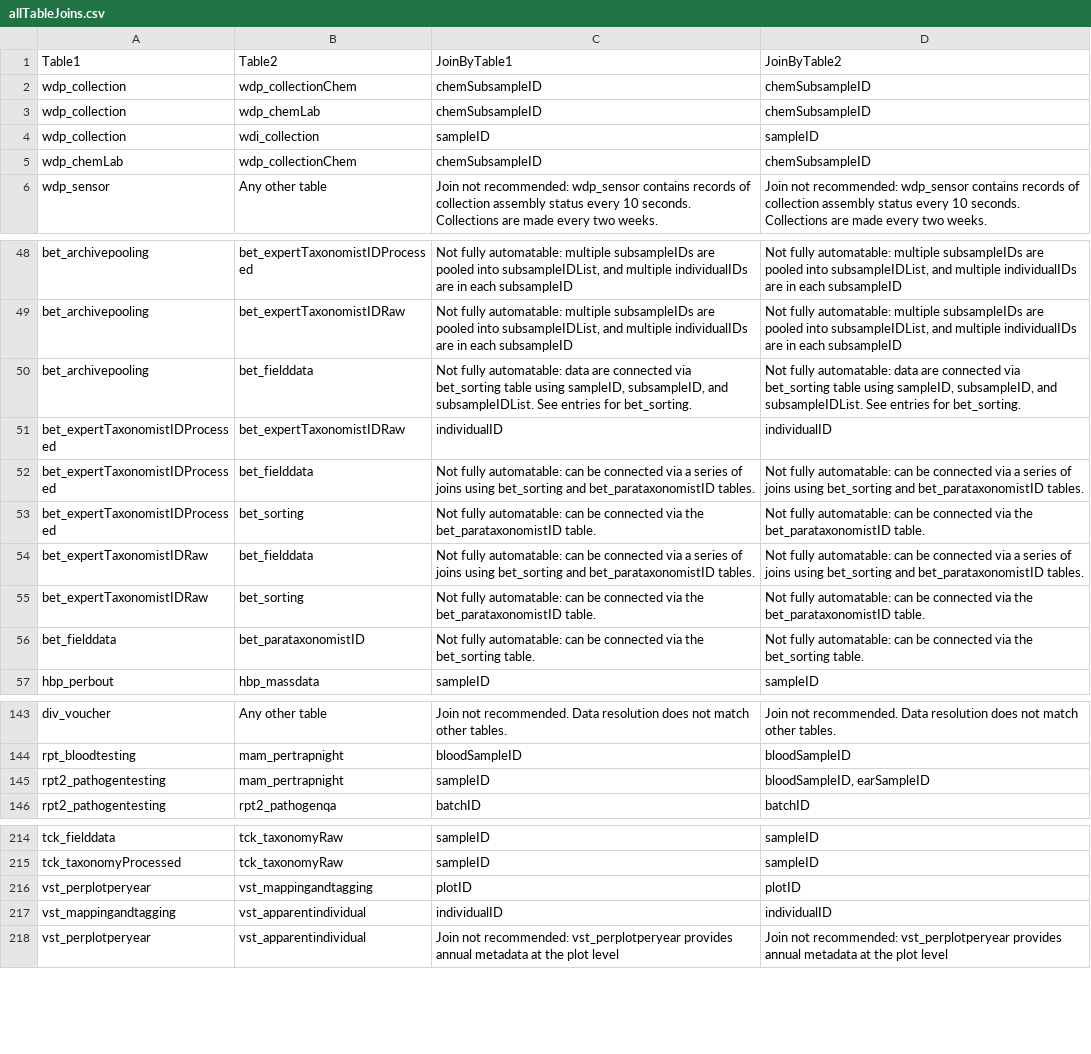
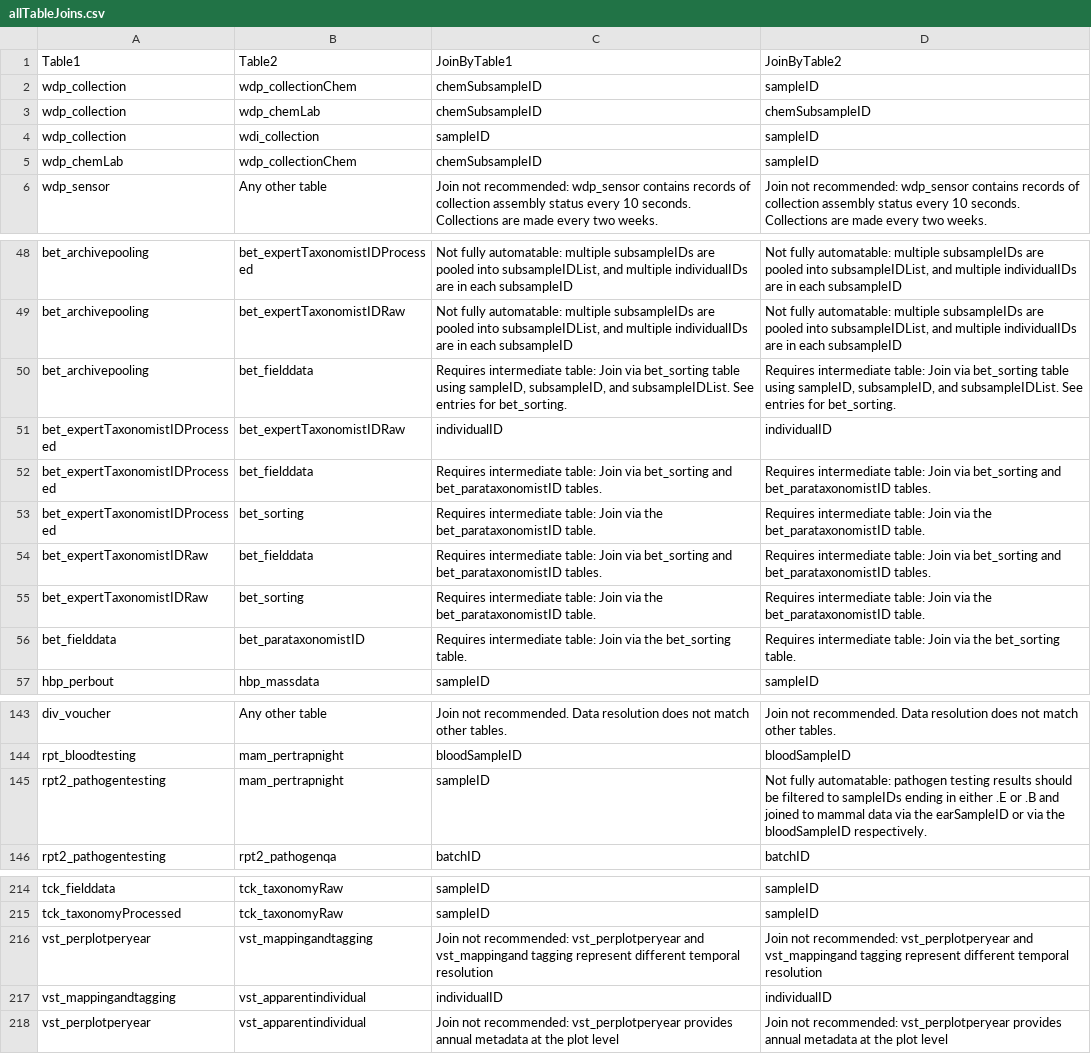
Before and after one commit to kcawley/NEON-quick-start-guides-1, a CSV file: allTableJoins.csv, drawn as a sheet; only a part is shown, gaps mark what is left out; the diff covers the shown part only.

Commit message:
latest updates to table-joining tables

```diff
--- a/allTableJoins.csv
+++ b/allTableJoins.csv
@@ -1,6 +1,6 @@
 "Table1","Table2","JoinByTable1","JoinByTable2"
-"wdp_collection","wdp_collectionChem","chemSubsampleID","chemSubsampleID"
+"wdp_collection","wdp_collectionChem","chemSubsampleID","sampleID"
 "wdp_collection","wdp_chemLab","chemSubsampleID","chemSubsampleID"
 "wdp_collection","wdi_collection","sampleID","sampleID"
-"wdp_chemLab","wdp_collectionChem","chemSubsampleID","chemSubsampleID"
+"wdp_chemLab","wdp_collectionChem","chemSubsampleID","sampleID"
 "wdp_sensor","Any other table","Join not recommended: wdp_sensor contains records of collection assembly status every 10 seconds. Collections are made every two weeks.","Join not recommended: wdp_sensor contains records of collection assembly status every 10 seconds. Collections are made every two weeks."
@@ -49,9 +49,9 @@
 "bet_archivepooling","bet_expertTaxonomistIDRaw","Not fully automatable: multiple subsampleIDs are pooled into subsampleIDList, and multiple individualIDs are in each subsampleID","Not fully automatable: multiple subsampleIDs are pooled into subsampleIDList, and multiple individualIDs are in each subsampleID"
-"bet_archivepooling","bet_fielddata","Not fully automatable: data are connected via bet_sorting table using sampleID, subsampleID, and subsampleIDList. See entries for bet_sorting.","Not fully automatable: data are connected via bet_sorting table using sampleID, subsampleID, and subsampleIDList. See entries for bet_sorting."
+"bet_archivepooling","bet_fielddata","Requires intermediate table: Join via bet_sorting table using sampleID, subsampleID, and subsampleIDList. See entries for bet_sorting.","Requires intermediate table: Join via bet_sorting table using sampleID, subsampleID, and subsampleIDList. See entries for bet_sorting."
 "bet_expertTaxonomistIDProcessed","bet_expertTaxonomistIDRaw","individualID","individualID"
-"bet_expertTaxonomistIDProcessed","bet_fielddata","Not fully automatable: can be connected via a series of joins using bet_sorting and bet_parataxonomistID tables.","Not fully automatable: can be connected via a series of joins using bet_sorting and bet_parataxonomistID tables."
-"bet_expertTaxonomistIDProcessed","bet_sorting","Not fully automatable: can be connected via the bet_parataxonomistID table.","Not fully automatable: can be connected via the bet_parataxonomistID table."
-"bet_expertTaxonomistIDRaw","bet_fielddata","Not fully automatable: can be connected via a series of joins using bet_sorting and bet_parataxonomistID tables.","Not fully automatable: can be connected via a series of joins using bet_sorting and bet_parataxonomistID tables."
-"bet_expertTaxonomistIDRaw","bet_sorting","Not fully automatable: can be connected via the bet_parataxonomistID table.","Not fully automatable: can be connected via the bet_parataxonomistID table."
-"bet_fielddata","bet_parataxonomistID","Not fully automatable: can be connected via the bet_sorting table.","Not fully automatable: can be connected via the bet_sorting table."
+"bet_expertTaxonomistIDProcessed","bet_fielddata","Requires intermediate table: Join via bet_sorting and bet_parataxonomistID tables.","Requires intermediate table: Join via bet_sorting and bet_parataxonomistID tables."
+"bet_expertTaxonomistIDProcessed","bet_sorting","Requires intermediate table: Join via the bet_parataxonomistID table.","Requires intermediate table: Join via the bet_parataxonomistID table."
+"bet_expertTaxonomistIDRaw","bet_fielddata","Requires intermediate table: Join via bet_sorting and bet_parataxonomistID tables.","Requires intermediate table: Join via bet_sorting and bet_parataxonomistID tables."
+"bet_expertTaxonomistIDRaw","bet_sorting","Requires intermediate table: Join via the bet_parataxonomistID table.","Requires intermediate table: Join via the bet_parataxonomistID table."
+"bet_fielddata","bet_parataxonomistID","Requires intermediate table: Join via the bet_sorting table.","Requires intermediate table: Join via the bet_sorting table."
 "hbp_perbout","hbp_massdata","sampleID","sampleID"
@@ -144,3 +144,3 @@
 "rpt_bloodtesting","mam_pertrapnight","bloodSampleID","bloodSampleID"
-"rpt2_pathogentesting","mam_pertrapnight","sampleID","bloodSampleID, earSampleID"
+"rpt2_pathogentesting","mam_pertrapnight","sampleID","Not fully automatable: pathogen testing results should be filtered to sampleIDs ending in either .E or .B and joined to mammal data via the earSampleID or via the bloodSampleID respectively."
 "rpt2_pathogentesting","rpt2_pathogenqa","batchID","batchID"
@@ -215,3 +215,3 @@
 "tck_taxonomyProcessed","tck_taxonomyRaw","sampleID","sampleID"
-"vst_perplotperyear","vst_mappingandtagging","plotID","plotID"
+"vst_perplotperyear","vst_mappingandtagging","Join not recommended: vst_perplotperyear and vst_mappingand tagging represent different temporal resolution","Join not recommended: vst_perplotperyear and vst_mappingand tagging represent different temporal resolution"
 "vst_mappingandtagging","vst_apparentindividual","individualID","individualID"
```
Also changed, not shown: 2 added rows, 11 removed rows and 38 edited cells elsewhere in this file.
